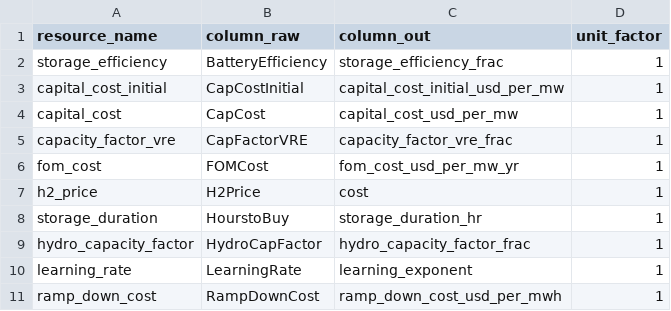
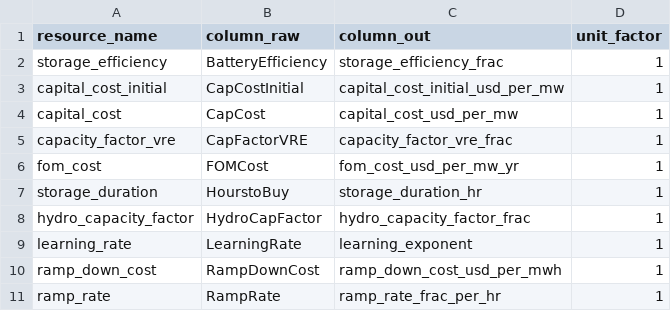
Before and after one commit to Community-NEMS/cnems-inputs, a CSV file: src/cnems_inputs/stub_mapping.csv, drawn as a sheet; only a part is shown; the shorter side is filled out with more unchanged rows.

Commit message:
Drop base_elec_price and h2_price

```diff
--- a/src/cnems_inputs/stub_mapping.csv
+++ b/src/cnems_inputs/stub_mapping.csv
@@ -6,3 +6,2 @@ capacity_factor_vre,CapFactorVRE,capacity_factor_vre_frac,1
 fom_cost,FOMCost,fom_cost_usd_per_mw_yr,1
-h2_price,H2Price,cost,1
 storage_duration,HourstoBuy,storage_duration_hr,1
```
Also changed, not shown: 2 other files.
